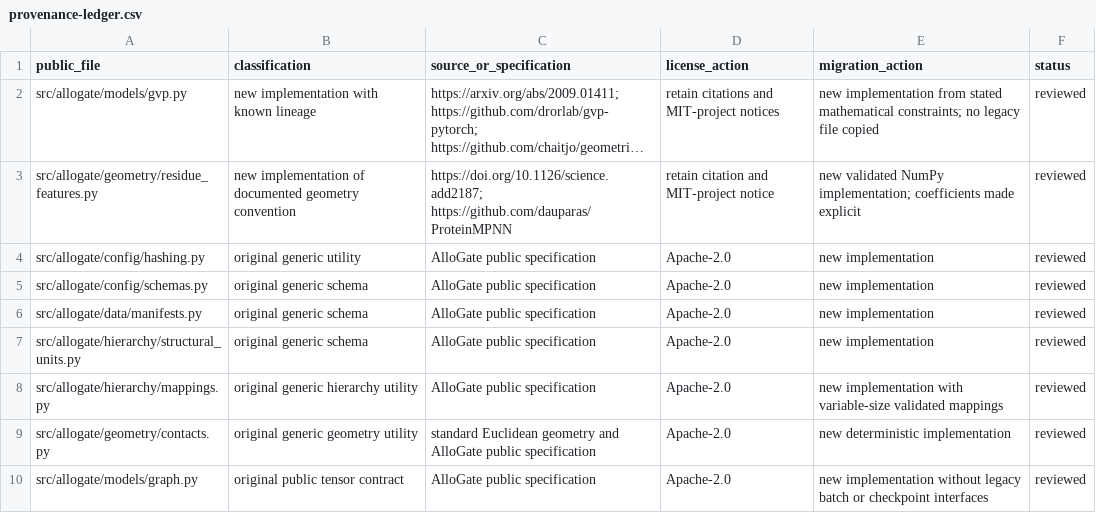
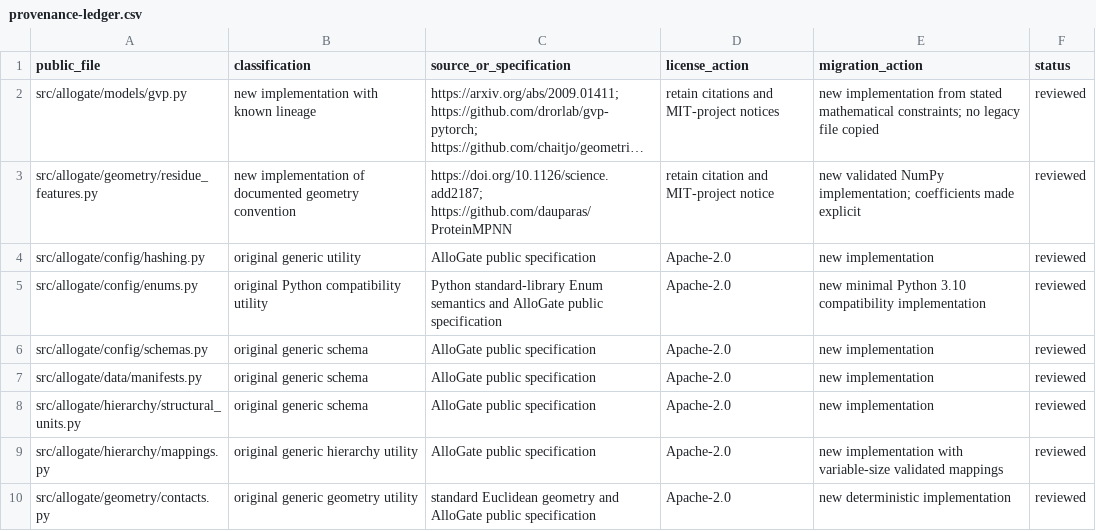
Before and after one commit to ChptrX/AlloGate, a CSV file: docs/provenance-ledger.csv, drawn as a sheet; only a part is shown; the shorter side is filled out with more unchanged rows; long unchanged cells end in ….

Commit message:
Fix clean-checkout packaging and CI compatibility

```diff
--- a/docs/provenance-ledger.csv
+++ b/docs/provenance-ledger.csv
@@ -4,2 +4,3 @@ src/allogate/geometry/residue_features.py,new implementation of documented geome
 src/allogate/config/hashing.py,original generic utility,AlloGate public specification,Apache-2.0,new implementation,reviewed
+src/allogate/config/enums.py,original Python compatibility utility,Python standard-library Enum semantics and AlloGate public specification,Apache-2.0,new minimal Python 3.10 compatibility implementation,reviewed
 src/allogate/config/schemas.py,original generic schema,AlloGate public specification,Apache-2.0,new implementation,reviewed
```
Also changed, not shown: 11 other files.
